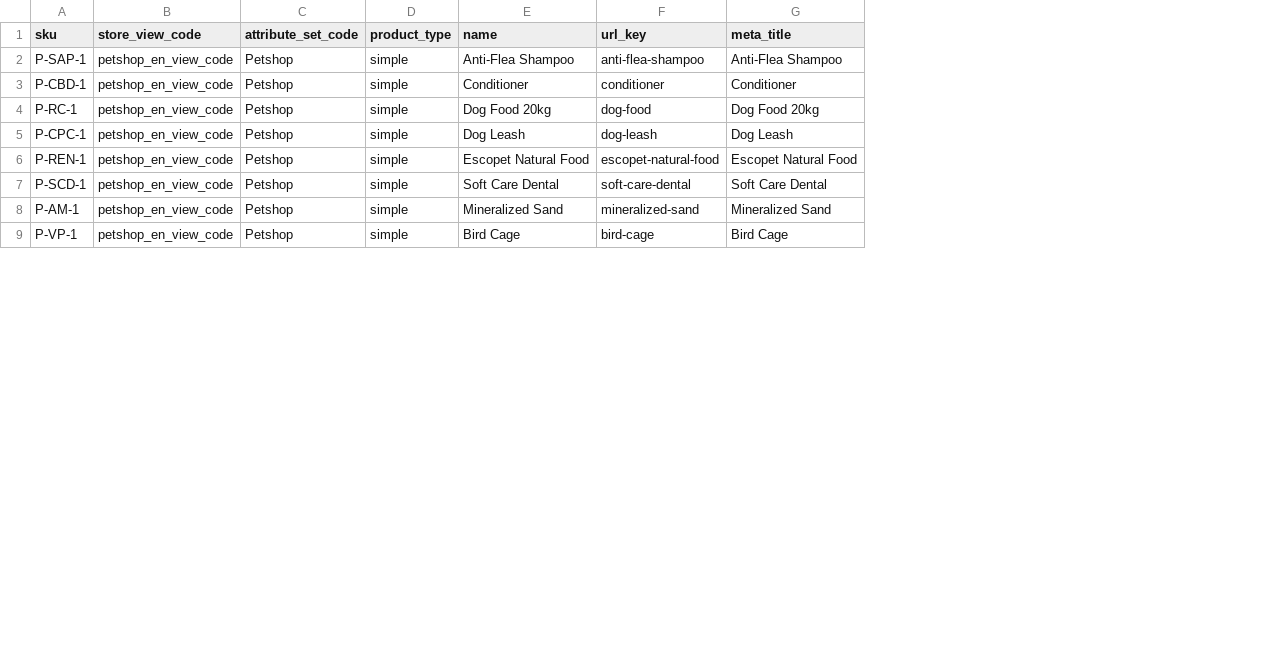
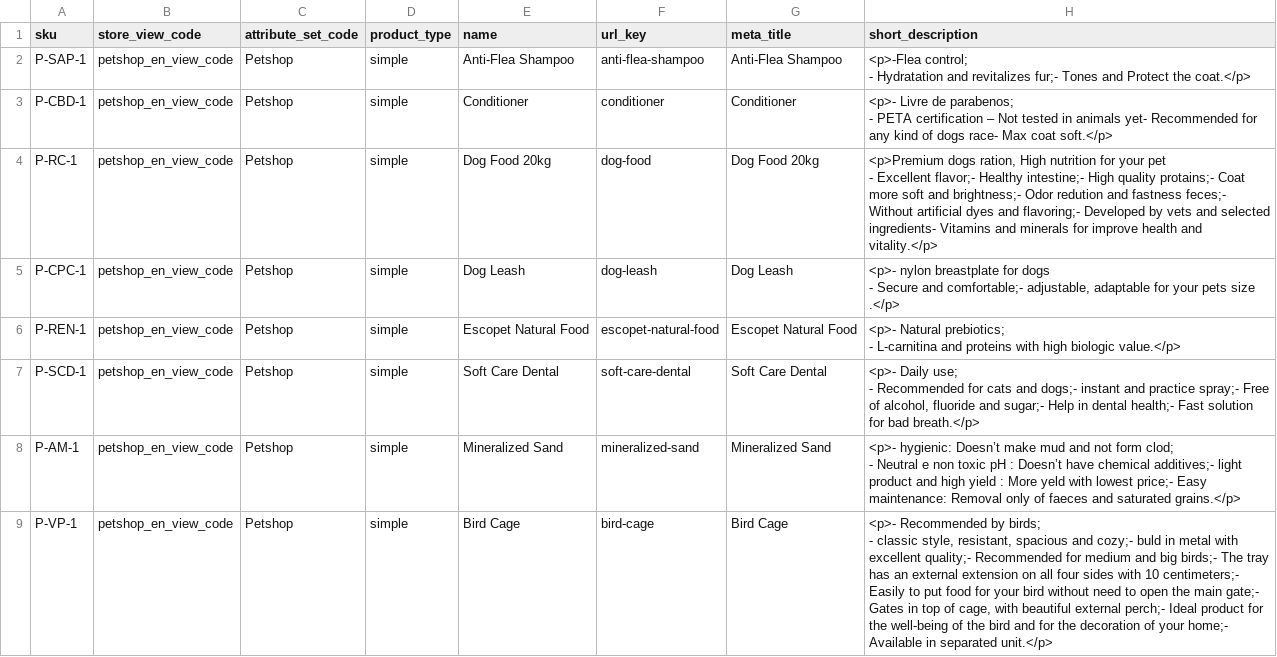
Before and after one commit to GustavoMeloWebjump/projeto-final-grupo-2, a CSV file: app/code/Webjump/Backend/Model/Product/csv/website_products.csv, drawn as a sheet; only a part is shown; ↵ is a line break in a cell; the diff names each change by its address in the sheet, - before the commit and + after, or states it on an @@ line.

Commit message:
add translate description for pets products

```diff
--- a/app/code/Webjump/Backend/Model/Product/csv/website_products.csv
+++ b/app/code/Webjump/Backend/Model/Product/csv/website_products.csv
+column H (short_description), rows 2-9: <p>-Flea control; ↵ - Hydratation and revitalizes fur;- Tones and Protect the coat.</p> | <p>- Livre de parabenos; ↵ - PETA certification – Not tested in animals yet- Recommended for any kind of dogs race- Max coat soft.</p> | <p>Premium dogs ration, High nutrition for your pet ↵ - Excellent flavor;- Healthy intestine;- High quality protains;- Coat more soft and brightness;- Odor redution and fastness feces;- Without artificial dyes and flavoring;- Developed by vets and selected ingredients- Vitamins and minerals for improve health and vitality.</p> | <p>- nylon breastplate for dogs ↵ - Secure and comfortable;- adjustable, adaptable for your pets size .</p> | <p>- Natural prebiotics; ↵ - L-carnitina and proteins with high biologic value.</p> | <p>- Daily use; ↵ - Recommended for cats and dogs;- instant and practice spray;- Free of alcohol, fluoride and sugar;- Help in dental health;- Fast solution for bad breath.</p> | <p>- hygienic: Doesn’t make mud and not form clod; ↵ - Neutral e non toxic pH : Doesn’t have chemical additives;- light product and high yield : More yeld with lowest price;- Easy maintenance: Removal only of faeces and saturated grains.</p> | <p>- Recommended by birds; ↵ - classic style, resistant, spacious and cozy;- buld in metal with excellent quality;- Recommended for medium and big birds;- The tray has an external extension on all four sides with 10 centimeters;- Easily to put food for your bird without need to open the main gate;- Gates in top of cage, with beautiful external perch;- Ideal product for the well-being of the bird and for the decoration of your home;- Available in separated unit.</p>
```
